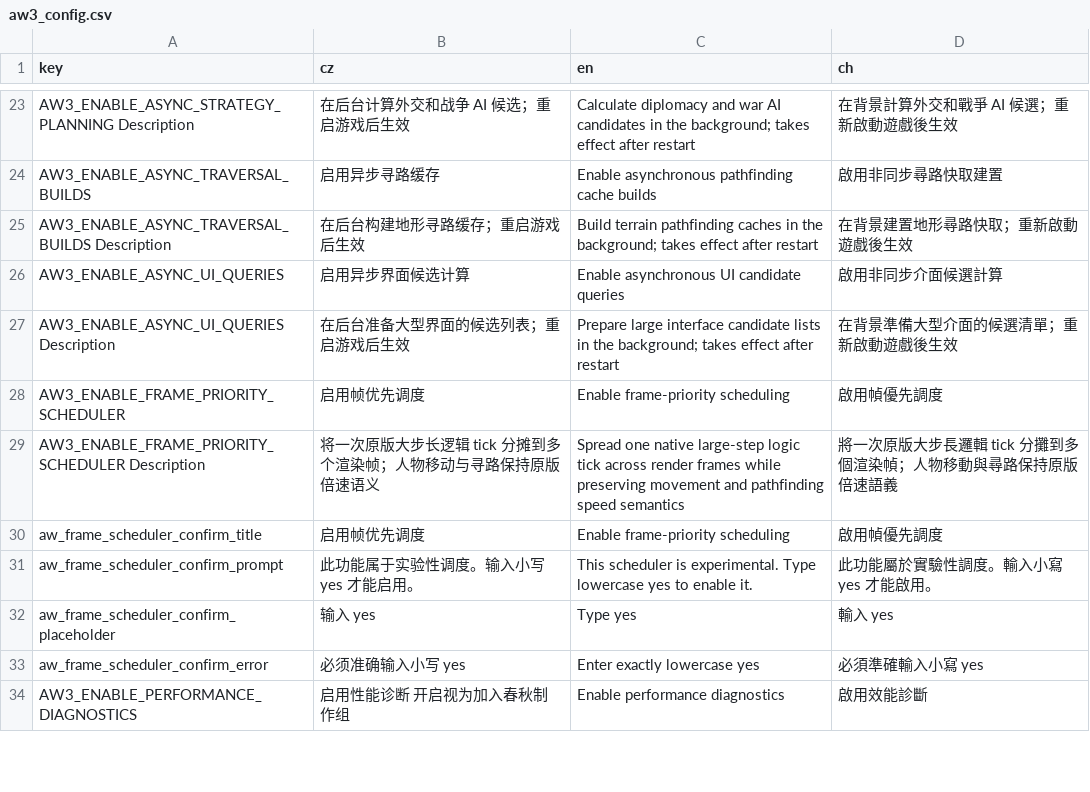
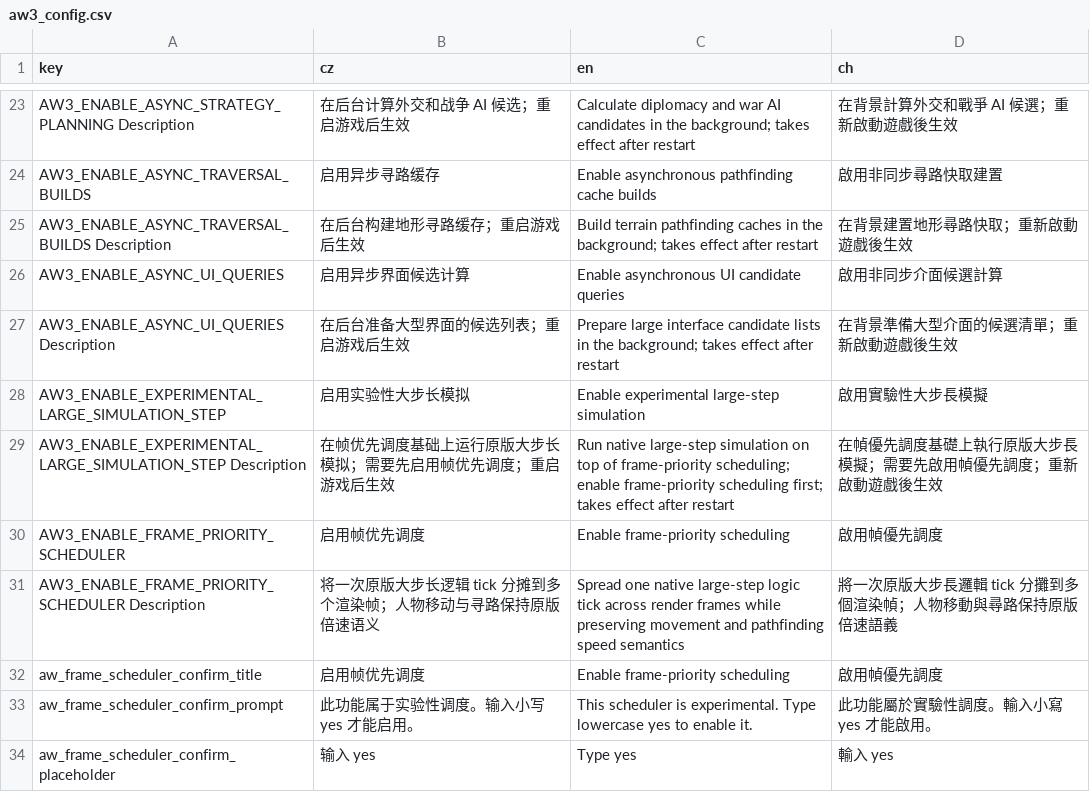
Before and after one commit to monpai-lover/AncientWarfare3.0, a CSV file: Locales/aw3_config.csv, drawn as a sheet; only a part is shown, gaps mark what is left out; the shorter side is filled out with more unchanged rows; the diff names each change by its address in the sheet, - before the commit and + after, or states it on an @@ line.

```diff
--- a/Locales/aw3_config.csv
+++ b/Locales/aw3_config.csv
+row 28: AW3_ENABLE_EXPERIMENTAL_LARGE_SIMULATION_STEP | 启用实验性大步长模拟 | Enable experimental large-step simulation | 啟用實驗性大步長模擬
+row 29: AW3_ENABLE_EXPERIMENTAL_LARGE_SIMULATION_STEP Description | 在帧优先调度基础上运行原版大步长模拟；需要先启用帧优先调度；重启游戏后生效 | Run native large-step simulation on top of frame-priority scheduling; enable frame-priority scheduling first; takes effect after restart | 在幀優先調度基礎上執行原版大步長模擬；需要先啟用幀優先調度；重新啟動遊戲後生效
```
Also changed, not shown: 45 other files.
